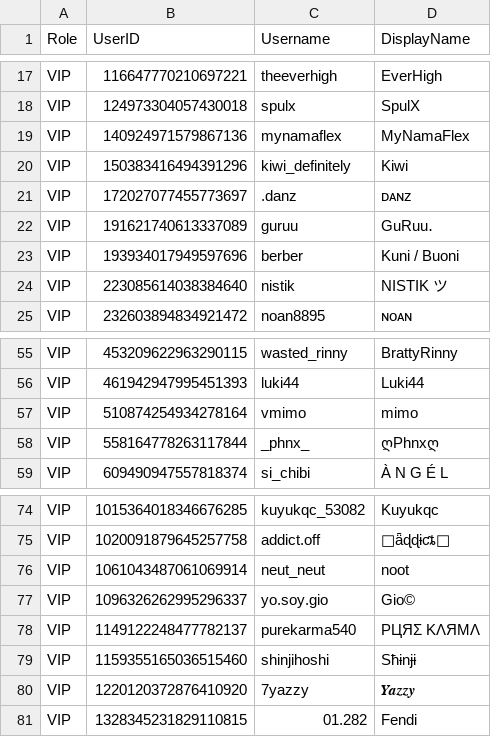
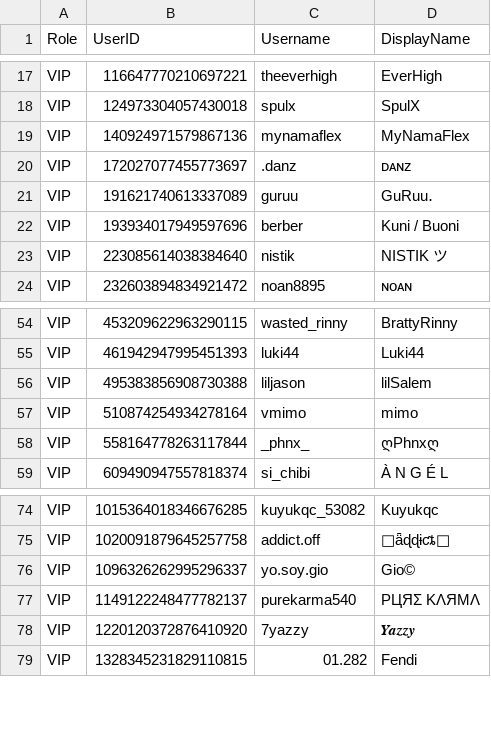
Before and after one commit to Club-Temptation/TempWorldPictures, a CSV file: web/ladieslounge/vip.csv, drawn as a sheet; only a part is shown, gaps mark what is left out; removed rows and columns are numbered as before the commit, all else as after; the diff names each change by its address in the sheet, - before the commit and + after, or states it on an @@ line.

Commit message:
Sync VIP list

```diff
--- a/web/ladieslounge/vip.csv
+++ b/web/ladieslounge/vip.csv
-row 20: VIP | 150383416494391296 | kiwi_definitely | Kiwi
+row 56: VIP | 495383856908730388 | liljason | lilSalem
-row 76: VIP | 1061043487061069914 | neut_neut | noot
-row 79: VIP | 1159355165036515460 | shinjihoshi | Sħɨnɉɨ
```
Also changed, not shown: 1 other file.
